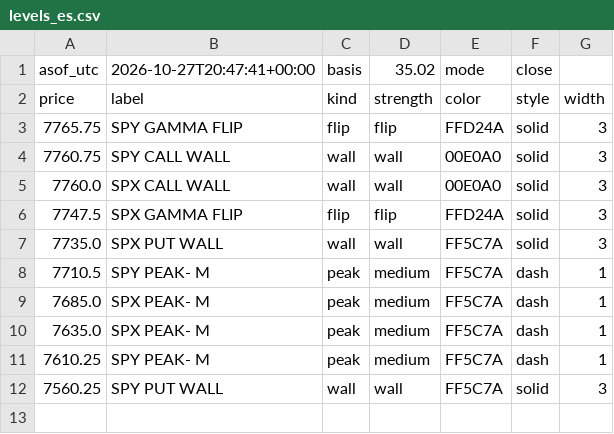
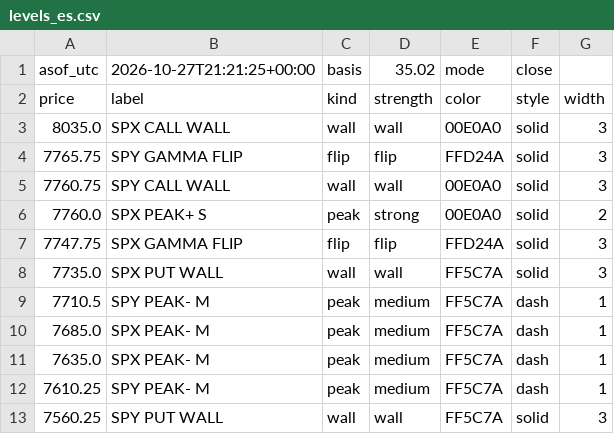
Before and after one commit to mshb4466/mirsad, a CSV file: gamma/levels_es.csv, drawn as a sheet.

```diff
--- a/gamma/levels_es.csv
+++ b/gamma/levels_es.csv
@@ -1,7 +1,8 @@
-asof_utc,2026-10-27T20:47:41+00:00,basis,35.02,mode,close
+asof_utc,2026-10-27T21:21:25+00:00,basis,35.02,mode,close
 price,label,kind,strength,color,style,width
+8035.0,SPX CALL WALL,wall,wall,00E0A0,solid,3
 7765.75,SPY GAMMA FLIP,flip,flip,FFD24A,solid,3
 7760.75,SPY CALL WALL,wall,wall,00E0A0,solid,3
-7760.0,SPX CALL WALL,wall,wall,00E0A0,solid,3
-7747.5,SPX GAMMA FLIP,flip,flip,FFD24A,solid,3
+7760.0,SPX PEAK+ S,peak,strong,00E0A0,solid,2
+7747.75,SPX GAMMA FLIP,flip,flip,FFD24A,solid,3
 7735.0,SPX PUT WALL,wall,wall,FF5C7A,solid,3
```
Also changed, not shown: 4 other files.
